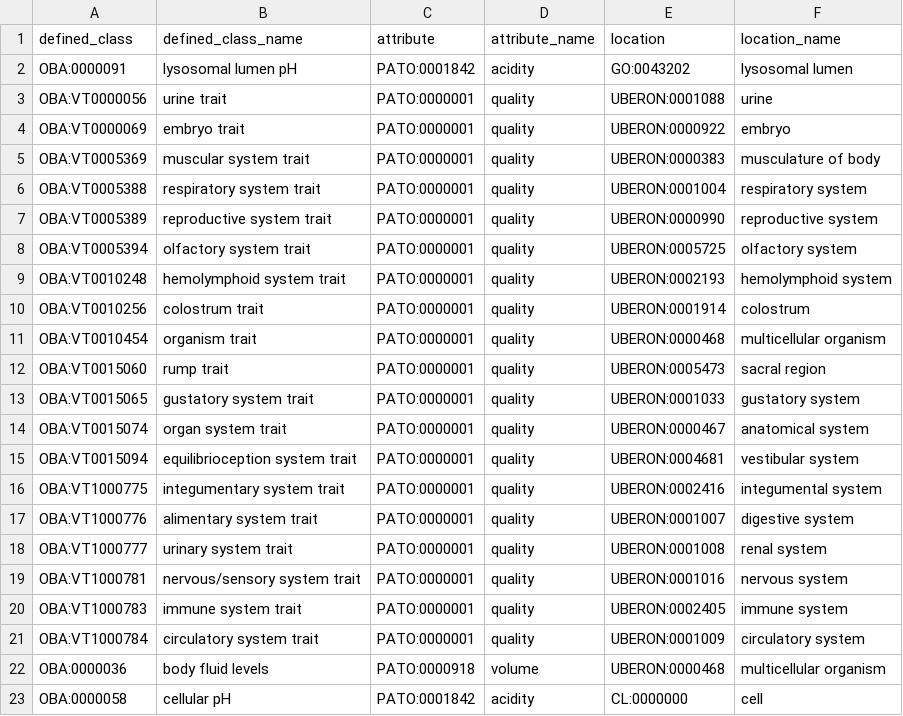
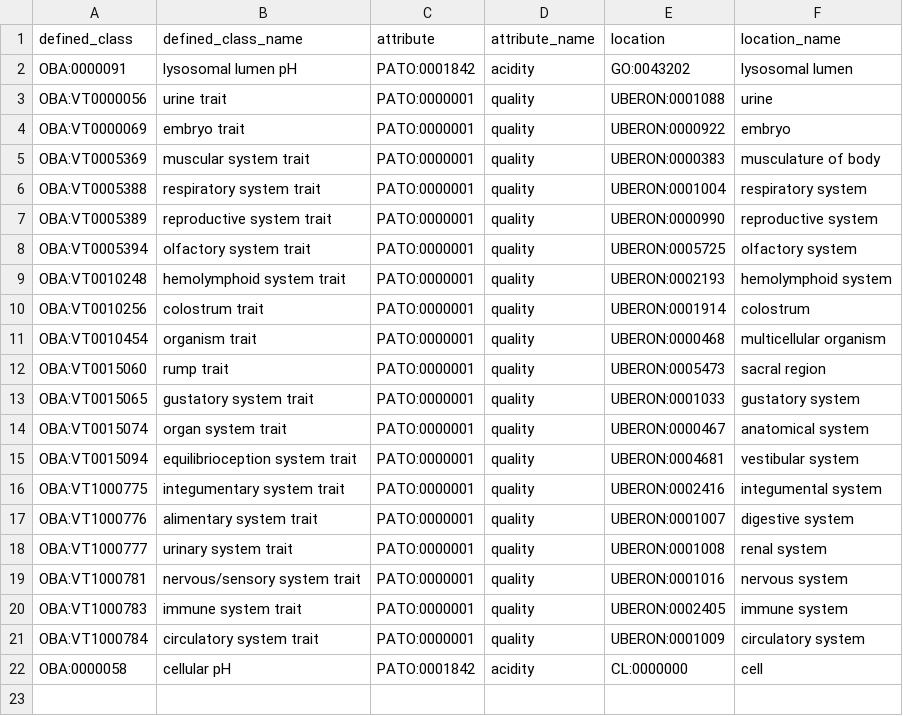
Before and after one commit to obophenotype/bio-attribute-ontology, a TSV file: src/patterns/data/default/attribute_location.tsv, drawn as a sheet.

Commit message:
Fix logical definition for ‘body fluid levels’.

```diff
--- a/src/patterns/data/default/attribute_location.tsv
+++ b/src/patterns/data/default/attribute_location.tsv
@@ -21,3 +21,2 @@ OBA:VT1000783	immune system trait	PATO:0000001	quality	UBERON:0002405	immune sys
 OBA:VT1000784	circulatory system trait	PATO:0000001	quality	UBERON:0001009	circulatory system
-OBA:0000036	body fluid levels	PATO:0000918	volume	UBERON:0000468	multicellular organism
 OBA:0000058	cellular pH	PATO:0001842	acidity	CL:0000000	cell
```
Also changed, not shown: src/patterns/data/default/entity_attribute.tsv.
